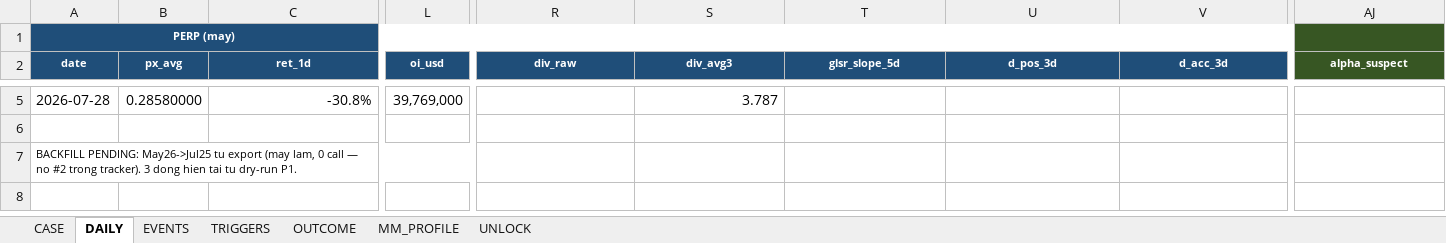
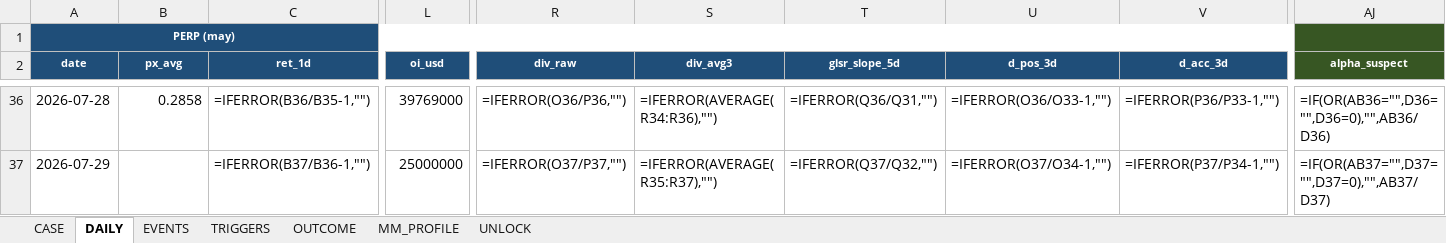
Before and after one commit to Tienbui228/whale_data, an Excel workbook: docs/case_files/CASE_BANK.xlsx, sheet DAILY, drawn as a sheet; only a part is shown, gaps mark what is left out; values as stored, in another font and other column widths than the file's, no borders; formulas without a stored value are shown as written; removed rows and columns are numbered as before the commit, all else as after; rows hold the shown columns only; the diff covers the shown part only; the diff names each change by its address in the sheet, - before the commit and + after, or states it on an @@ line.

```diff
--- a/docs/case_files/CASE_BANK.xlsx (sheet DAILY)
+++ b/docs/case_files/CASE_BANK.xlsx (sheet DAILY)
-B1:V1 fill: #1F4E79
+B1:V1 fill: none
-AJ1 fill: #375623
+AJ1 fill: none
-B36 (px_avg): 0.28580000
+B36 (px_avg): 0.2858
-C36 (ret_1d): -30.8%
+C36 (ret_1d): =IFERROR(B36/B35-1,"")
-L36 (oi_usd): 39,769,000
+L36 (oi_usd): 39769000
-R36 (div_raw): (empty)
+R36 (div_raw): =IFERROR(O36/P36,"")
-S36 (div_avg3): 3.787
+S36 (div_avg3): =IFERROR(AVERAGE(R34:R36),"")
-T36 (glsr_slope_5d): (empty)
+T36 (glsr_slope_5d): =IFERROR(Q36/Q31,"")
-U36 (d_pos_3d): (empty)
+U36 (d_pos_3d): =IFERROR(O36/O33-1,"")
-V36 (d_acc_3d): (empty)
+V36 (d_acc_3d): =IFERROR(P36/P33-1,"")
-AJ36 (alpha_suspect): (empty)
+AJ36 (alpha_suspect): =IF(OR(AB36="",D36="",D36=0),"",AB36/D36)
-row 37: (empty)
+row 37: 2026-07-29 |  | =IFERROR(B37/B36-1,"") | 25000000 | =IFERROR(O37/P37,"") | =IFERROR(AVERAGE(R35:R37),"") | =IFERROR(Q37/Q32,"") | =IFERROR(O37/O34-1,"") | =IFERROR(P37/P34-1,"") | =IF(OR(AB37="",D37="",D37=0),"",AB37/D37)
-row 7: BACKFILL PENDING: May26->Jul25 tu export (may lam, 0 call — no #2 trong tracker). 3 dong hien tai tu dry-run P1.
```
Also changed, not shown: 31 added rows, 27 edited cells and cell formats elsewhere in this sheet, 7 other files.
